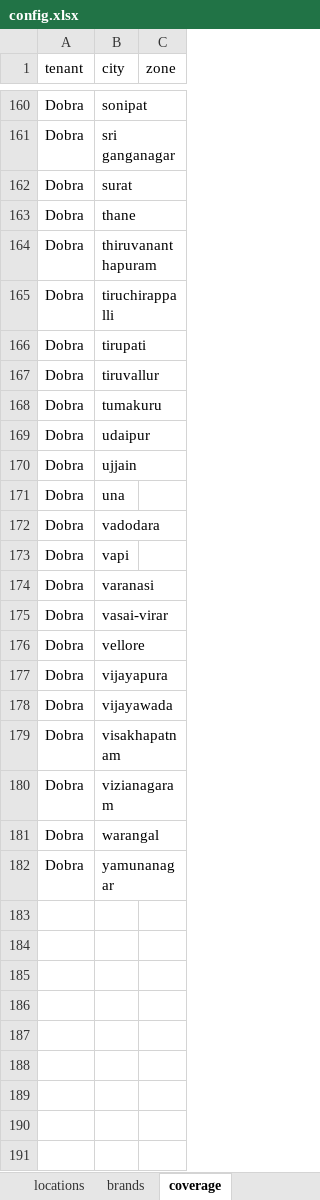
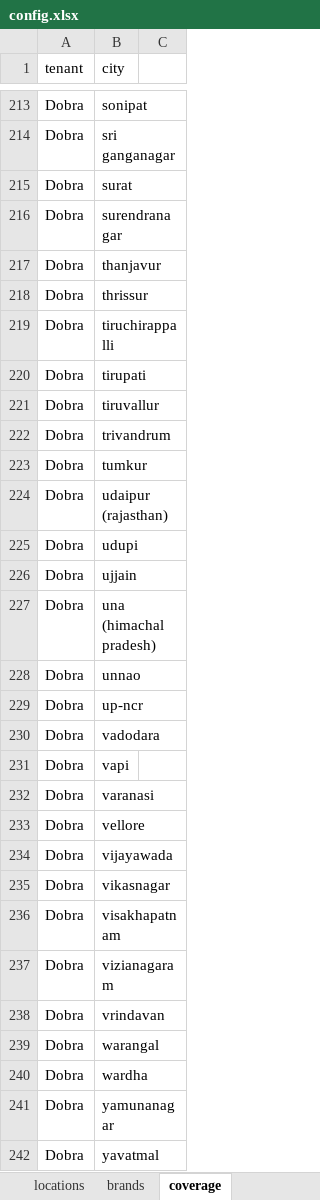
Before and after one commit to ForesightTribe/automation-mvp, an Excel workbook: backend/config.xlsx, sheet coverage, drawn as a sheet; only a part is shown, gaps mark what is left out; values as stored, in another font and other column widths than the file's, no borders; removed rows and columns are numbered as before the commit, all else as after; the diff covers the shown part only; the diff names each change by its address in the sheet, - before the commit and + after, or states it on an @@ line.

```diff
--- a/backend/config.xlsx (sheet coverage)
+++ b/backend/config.xlsx (sheet coverage)
-C1: zone
+C1: (empty)
+row 216: Dobra | surendranagar
-B217 (city): thane
+B217 (city): thanjavur
-B218 (city): thiruvananthapuram
+B218 (city): thrissur
+row 222: Dobra | trivandrum
-B223 (city): tumakuru
+B223 (city): tumkur
+row 224: Dobra | udaipur (rajasthan)
-B225 (city): udaipur
+B225 (city): udupi
+row 227: Dobra | una (himachal pradesh)
-B228 (city): una
+B228 (city): unnao
+row 229: Dobra | up-ncr
-row 175: Dobra | vasai-virar
-row 177: Dobra | vijayapura
+row 235: Dobra | vikasnagar
+row 238: Dobra | vrindavan
+row 240: Dobra | wardha
+row 242: Dobra | yavatmal
```
Also changed, not shown: 62 added rows, 8 removed rows and 12 edited cells elsewhere in this sheet, sheet locations, 22 other files.
